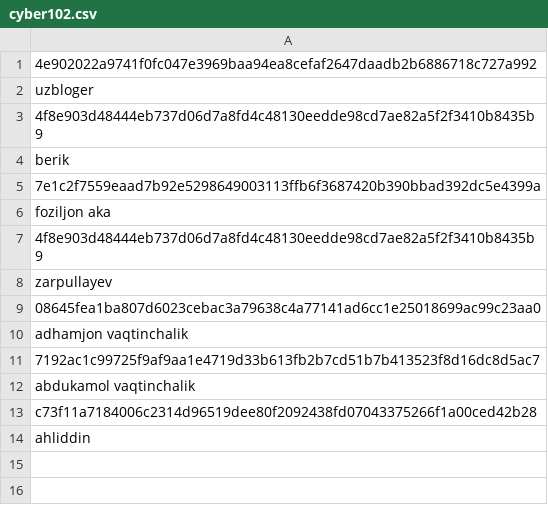
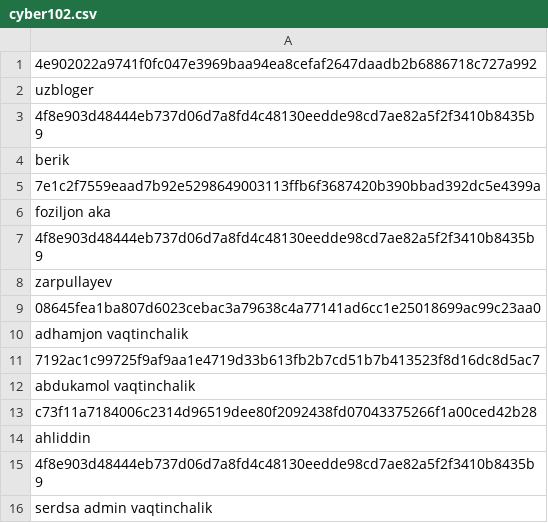
Before and after one commit to Enshteyn40/crdevice, a CSV file: cyber102.csv, drawn as a sheet; the diff names each change by its address in the sheet, - before the commit and + after, or states it on an @@ line.

Commit message:
Update cyber102.csv

```diff
--- a/cyber102.csv
+++ b/cyber102.csv
+row 15: 4f8e903d48444eb737d06d7a8fd4c48130eedde98cd7ae82a5f2f3410b8435b9
+row 16: serdsa admin vaqtinchalik
```
